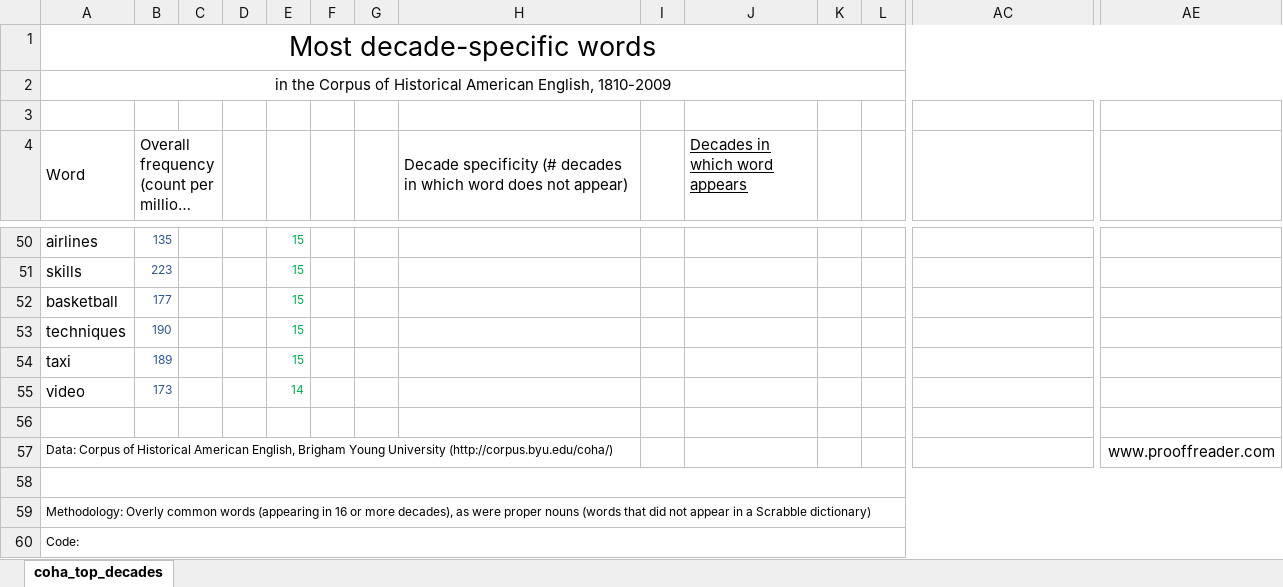
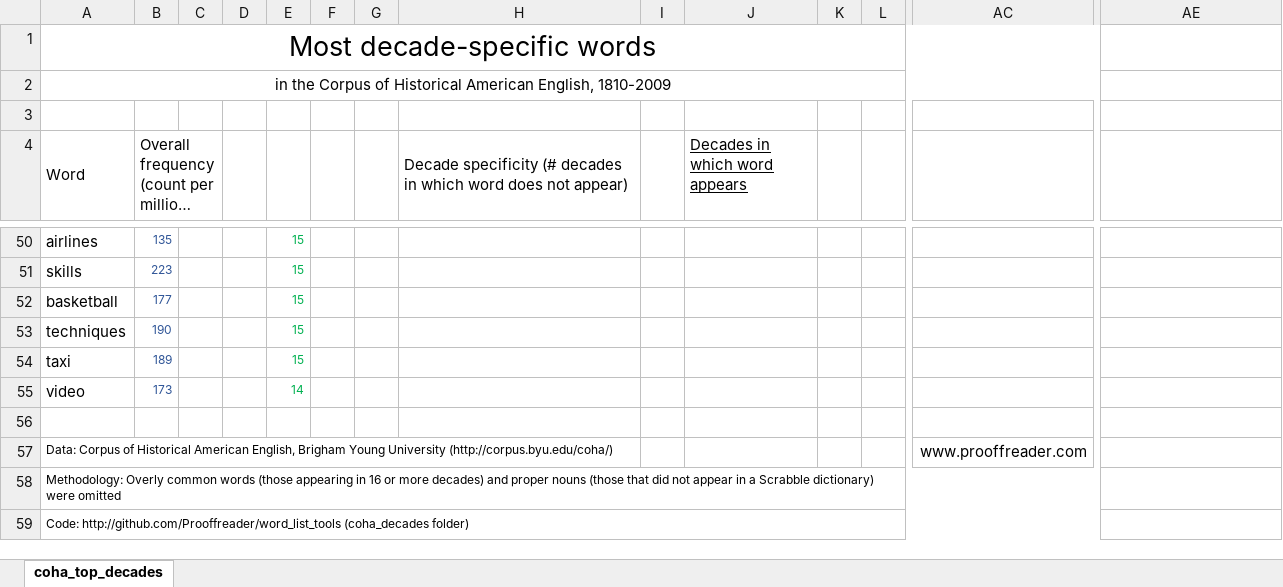
Before and after one commit to Prooffreader/word_list_tools, an Excel workbook: coha_decades/coha_top_decades.xlsx, sheet coha_top_decades, drawn as a sheet; only a part is shown, gaps mark what is left out; long unchanged cells end in …; values as stored, in another font and other column widths than the file's, no borders; conditional formats not drawn; removed rows and columns are numbered as before the commit, all else as after; rows hold the shown columns only; the diff names each change by its address in the sheet, - before the commit and + after, or states it on an @@ line.

Commit message:
updated coha top decades

```diff
--- a/coha_decades/coha_top_decades.xlsx (sheet coha_top_decades)
+++ b/coha_decades/coha_top_decades.xlsx (sheet coha_top_decades)
-A1:AE1 merged
+A1:AC1 merged
-A2:AE2 merged
+A2:AC2 merged
-AC57: (empty)
+AC57: www.prooffreader.com
-AE57: www.prooffreader.com
+AE57: (empty)
-row 58: (empty)
-A58 (Word): …common words (appearing in 16 or more decades), as were proper nouns (words that did not appear in a Scrabble dictionary)
+A58 (Word): …common words (those appearing in 16 or more decades) and proper nouns (those that did not appear in a Scrabble dictionary) were omitted
-A59:AE59 merged
+A58:AC58 merged
-A59 (Word): Code:
+A59 (Word): Code: http://github.com/Prooffreader/word_list_tools (coha_decades folder)
-A60:AE60 merged
+A59:AC59 merged
```
Also changed, not shown: 4 other files.
